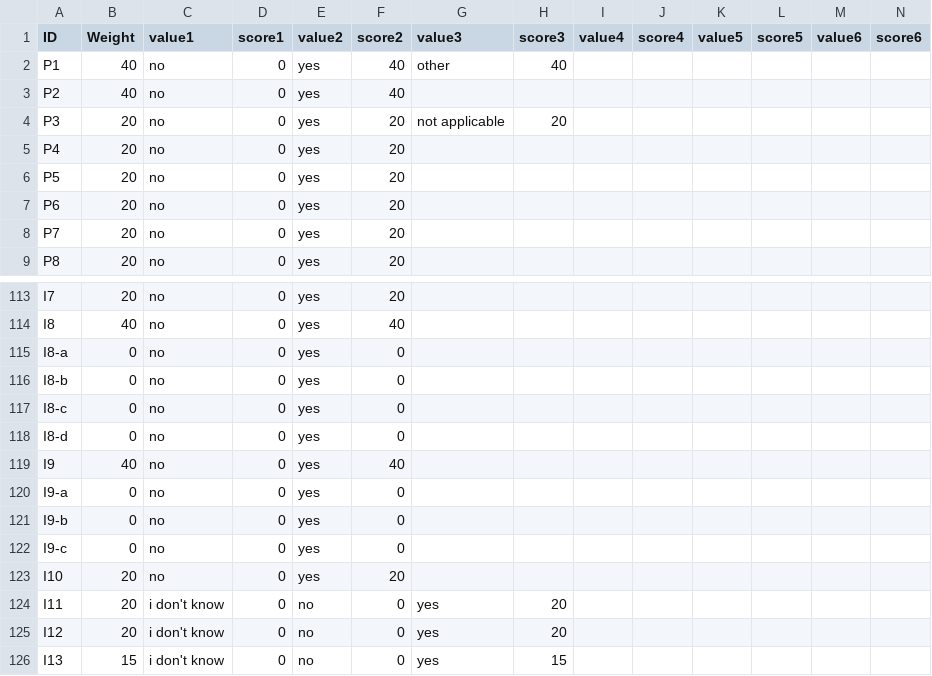
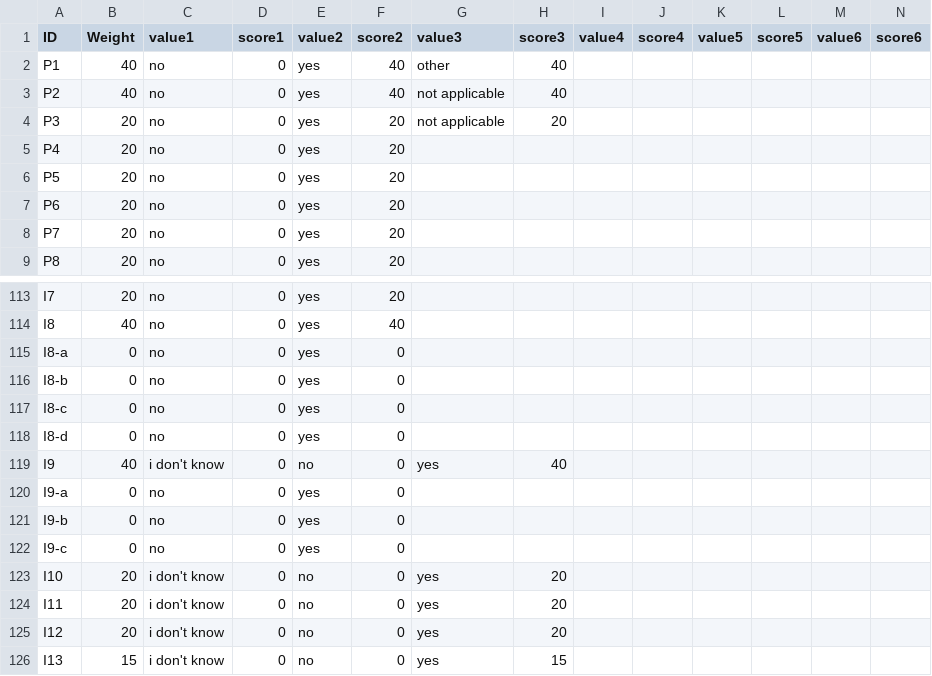
Before and after one commit to tursics/maturity-report, a CSV file: 2024/3-simplified/00_scoring.csv, drawn as a sheet; only a part is shown, gaps mark what is left out.

Commit message:
fix scoring

```diff
--- a/2024/3-simplified/00_scoring.csv
+++ b/2024/3-simplified/00_scoring.csv
@@ -2,3 +2,3 @@ ID;Weight;value1;score1;value2;score2;value3;score3;value4;score4;value5;score5;
 P1;40;no;0;yes;40;other;40;;;;;;
-P2;40;no;0;yes;40;;;;;;;;
+P2;40;no;0;yes;40;not applicable;40;;;;;;
 P3;20;no;0;yes;20;not applicable;20;;;;;;
@@ -118,3 +118,3 @@ I8-c;0;no;0;yes;0;;;;;;;;
 I8-d;0;no;0;yes;0;;;;;;;;
-I9;40;no;0;yes;40;;;;;;;;
+I9;40;i don't know;0;no;0;yes;40;;;;;;
 I9-a;0;no;0;yes;0;;;;;;;;
@@ -122,3 +122,3 @@ I9-b;0;no;0;yes;0;;;;;;;;
 I9-c;0;no;0;yes;0;;;;;;;;
-I10;20;no;0;yes;20;;;;;;;;
+I10;20;i don't know;0;no;0;yes;20;;;;;;
 I11;20;i don't know;0;no;0;yes;20;;;;;;
```
